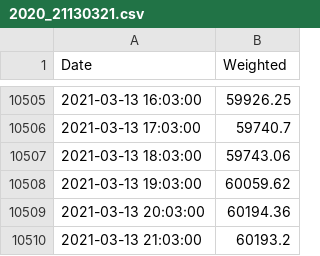
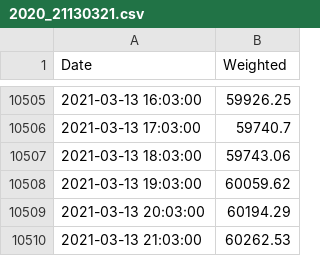
Before and after one commit to cyanidekhrist/lstmbtc, a CSV file: 2020_21130321.csv, drawn as a sheet; only a part is shown, gaps mark what is left out.

Commit message:
Update 2020_21130321.csv

```diff
--- a/2020_21130321.csv
+++ b/2020_21130321.csv
@@ -10508,3 +10508,3 @@ Date,Weighted
 2021-03-13 19:03:00,60059.62
-2021-03-13 20:03:00,60194.36
-2021-03-13 21:03:00,60193.2
+2021-03-13 20:03:00,60194.29
+2021-03-13 21:03:00,60262.53
```
